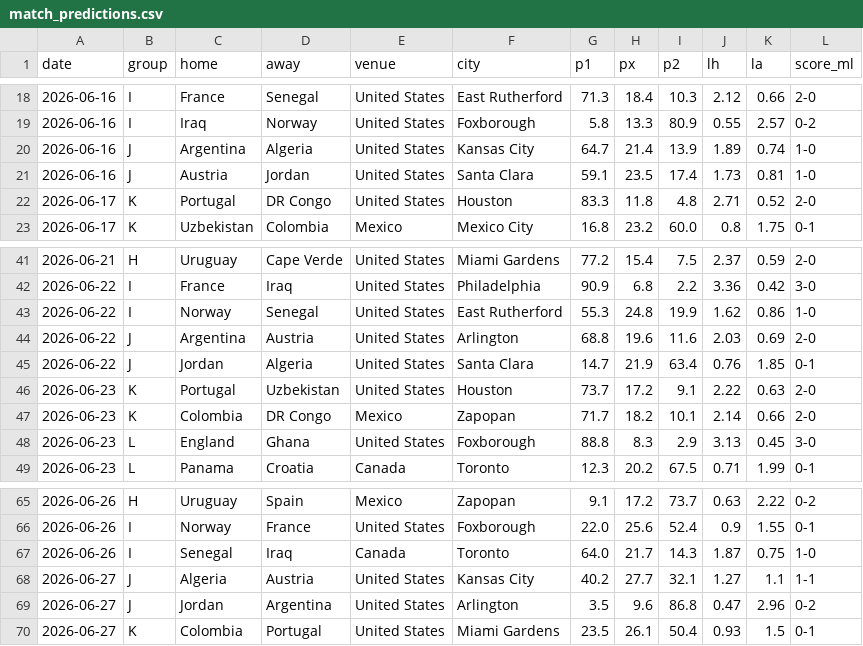
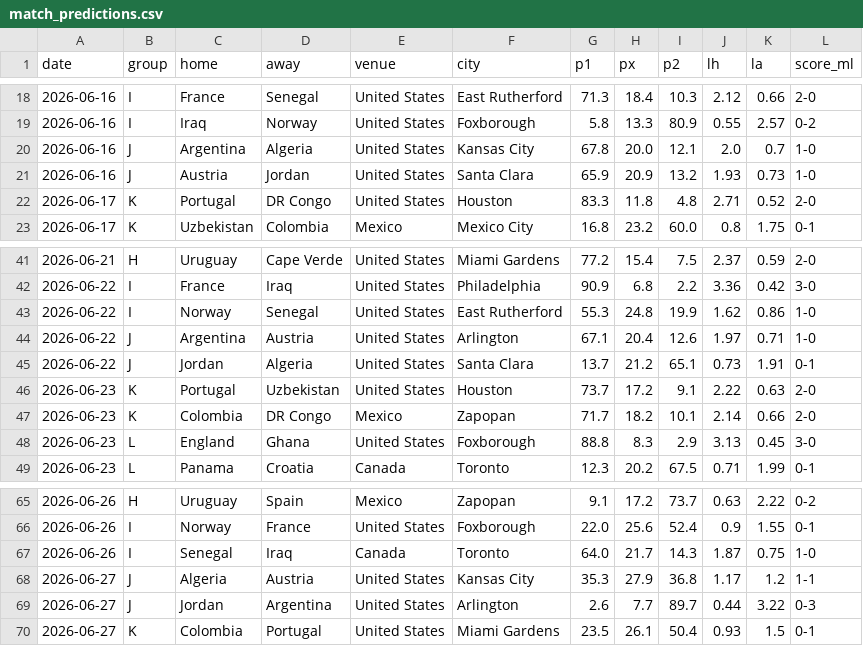
Before and after one commit to Gennarii22/wc26-model, a CSV file: model/match_predictions.csv, drawn as a sheet; only a part is shown, gaps mark what is left out.

```diff
--- a/model/match_predictions.csv
+++ b/model/match_predictions.csv
@@ -19,4 +19,4 @@ date,group,home,away,venue,city,p1,px,p2,lh,la,score_ml
 2026-06-16,I,Iraq,Norway,United States,Foxborough,5.8,13.3,80.9,0.55,2.57,0-2
-2026-06-16,J,Argentina,Algeria,United States,Kansas City,64.7,21.4,13.9,1.89,0.74,1-0
-2026-06-16,J,Austria,Jordan,United States,Santa Clara,59.1,23.5,17.4,1.73,0.81,1-0
+2026-06-16,J,Argentina,Algeria,United States,Kansas City,67.8,20.0,12.1,2.0,0.7,1-0
+2026-06-16,J,Austria,Jordan,United States,Santa Clara,65.9,20.9,13.2,1.93,0.73,1-0
 2026-06-17,K,Portugal,DR Congo,United States,Houston,83.3,11.8,4.8,2.71,0.52,2-0
@@ -43,4 +43,4 @@ date,group,home,away,venue,city,p1,px,p2,lh,la,score_ml
 2026-06-22,I,Norway,Senegal,United States,East Rutherford,55.3,24.8,19.9,1.62,0.86,1-0
-2026-06-22,J,Argentina,Austria,United States,Arlington,68.8,19.6,11.6,2.03,0.69,2-0
-2026-06-22,J,Jordan,Algeria,United States,Santa Clara,14.7,21.9,63.4,0.76,1.85,0-1
+2026-06-22,J,Argentina,Austria,United States,Arlington,67.1,20.4,12.6,1.97,0.71,1-0
+2026-06-22,J,Jordan,Algeria,United States,Santa Clara,13.7,21.2,65.1,0.73,1.91,0-1
 2026-06-23,K,Portugal,Uzbekistan,United States,Houston,73.7,17.2,9.1,2.22,0.63,2-0
@@ -67,4 +67,4 @@ date,group,home,away,venue,city,p1,px,p2,lh,la,score_ml
 2026-06-26,I,Senegal,Iraq,Canada,Toronto,64.0,21.7,14.3,1.87,0.75,1-0
-2026-06-27,J,Algeria,Austria,United States,Kansas City,40.2,27.7,32.1,1.27,1.1,1-1
-2026-06-27,J,Jordan,Argentina,United States,Arlington,3.5,9.6,86.8,0.47,2.96,0-2
+2026-06-27,J,Algeria,Austria,United States,Kansas City,35.3,27.9,36.8,1.17,1.2,1-1
+2026-06-27,J,Jordan,Argentina,United States,Arlington,2.6,7.7,89.7,0.44,3.22,0-3
 2026-06-27,K,Colombia,Portugal,United States,Miami Gardens,23.5,26.1,50.4,0.93,1.5,0-1
```
Also changed, not shown: model/data/golden_boot_v2.csv, model/results_2026.csv, 11 other files.
